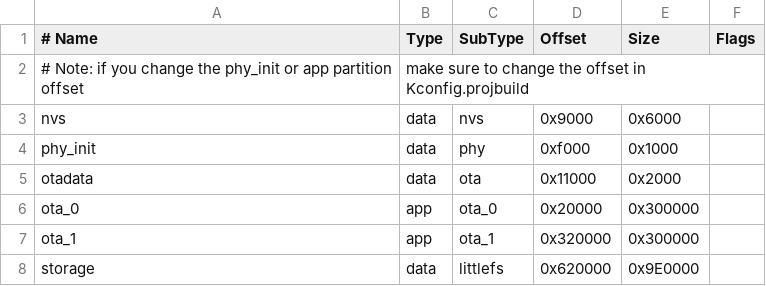
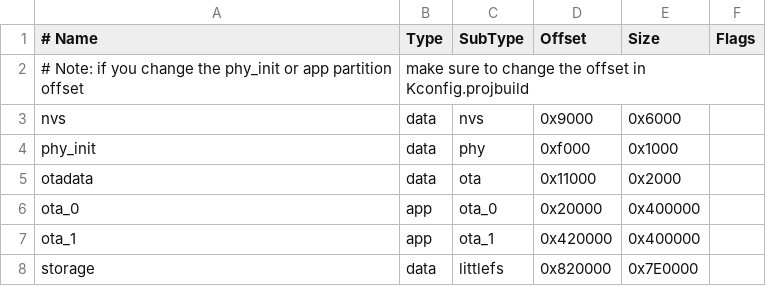
Before and after one commit to xkk6663/Harness_ESP32S31, a CSV file: partitions.csv, drawn as a sheet.

```diff
--- a/partitions.csv
+++ b/partitions.csv
@@ -5,4 +5,4 @@ phy_init, data, phy,     0xf000,   0x1000,
 otadata,  data, ota,     0x11000,  0x2000,
-ota_0,    app,  ota_0,   0x20000,  0x300000,
-ota_1,    app,  ota_1,   0x320000, 0x300000,
-storage,  data, littlefs, 0x620000, 0x9E0000,
+ota_0,    app,  ota_0,   0x20000,  0x400000,
+ota_1,    app,  ota_1,   0x420000, 0x400000,
+storage,  data, littlefs, 0x820000, 0x7E0000,
```
Also changed, not shown: 18 other files.
